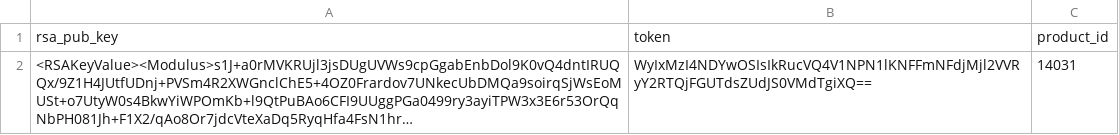
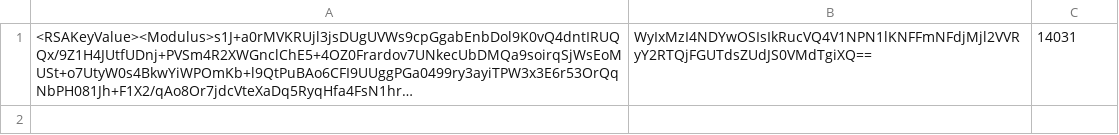
Before and after one commit to abdemeh/KDP-Hunter, a CSV file: KDP Hunter.csv, drawn as a sheet; long unchanged cells end in …; the diff names each change by its address in the sheet, - before the commit and + after, or states it on an @@ line.

Commit message:
Update KDP Hunter.csv

```diff
--- a/KDP Hunter.csv
+++ b/KDP Hunter.csv
-row 1: rsa_pub_key | token | product_id
```
